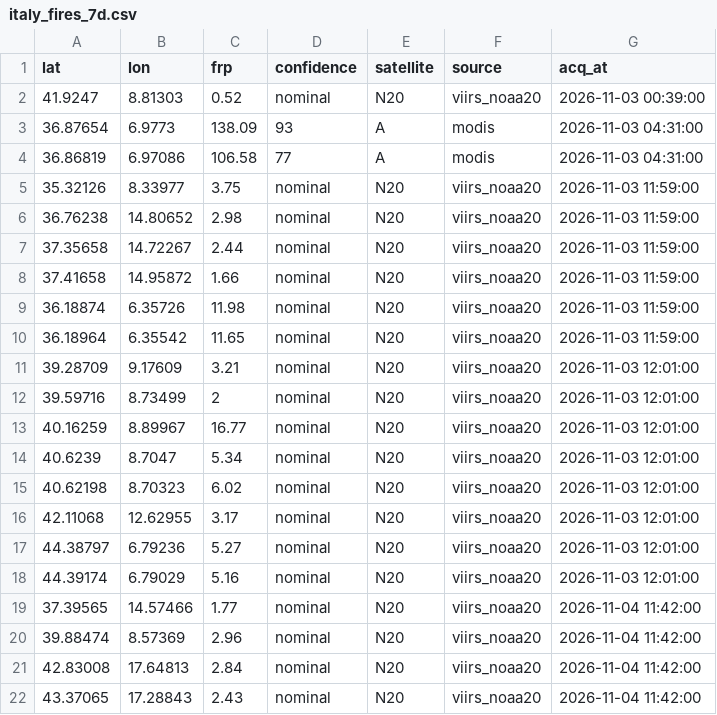
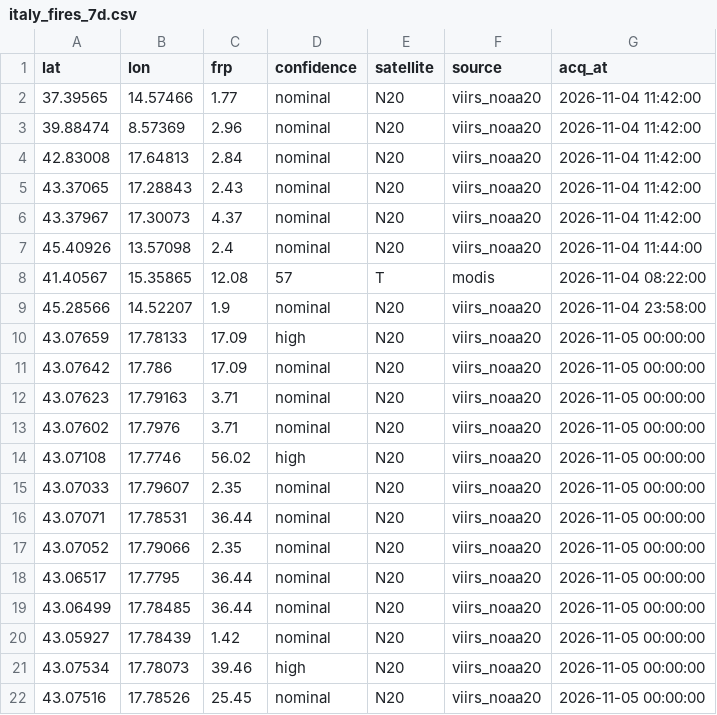
Before and after one commit to gjrichter/italy-fire-watch, a CSV file: italy_fires_7d.csv, drawn as a sheet; only a part is shown; the shorter side is filled out with more unchanged rows; the diff covers the shown part only.

```diff
--- a/italy_fires_7d.csv
+++ b/italy_fires_7d.csv
@@ -1,19 +1,2 @@
 lat,lon,frp,confidence,satellite,source,acq_at
-41.9247,8.81303,0.52,nominal,N20,viirs_noaa20,2026-11-03 00:39:00
-36.87654,6.9773,138.09,93,A,modis,2026-11-03 04:31:00
-36.86819,6.97086,106.58,77,A,modis,2026-11-03 04:31:00
-35.32126,8.33977,3.75,nominal,N20,viirs_noaa20,2026-11-03 11:59:00
-36.76238,14.80652,2.98,nominal,N20,viirs_noaa20,2026-11-03 11:59:00
-37.35658,14.72267,2.44,nominal,N20,viirs_noaa20,2026-11-03 11:59:00
-37.41658,14.95872,1.66,nominal,N20,viirs_noaa20,2026-11-03 11:59:00
-36.18874,6.35726,11.98,nominal,N20,viirs_noaa20,2026-11-03 11:59:00
-36.18964,6.35542,11.65,nominal,N20,viirs_noaa20,2026-11-03 11:59:00
-39.28709,9.17609,3.21,nominal,N20,viirs_noaa20,2026-11-03 12:01:00
-39.59716,8.73499,2,nominal,N20,viirs_noaa20,2026-11-03 12:01:00
-40.16259,8.89967,16.77,nominal,N20,viirs_noaa20,2026-11-03 12:01:00
-40.6239,8.7047,5.34,nominal,N20,viirs_noaa20,2026-11-03 12:01:00
-40.62198,8.70323,6.02,nominal,N20,viirs_noaa20,2026-11-03 12:01:00
-42.11068,12.62955,3.17,nominal,N20,viirs_noaa20,2026-11-03 12:01:00
-44.38797,6.79236,5.27,nominal,N20,viirs_noaa20,2026-11-03 12:01:00
-44.39174,6.79029,5.16,nominal,N20,viirs_noaa20,2026-11-03 12:01:00
 37.39565,14.57466,1.77,nominal,N20,viirs_noaa20,2026-11-04 11:42:00
```
Also changed, not shown: 11 added rows elsewhere in this file, italy_fires_current.csv, 6 other files.
